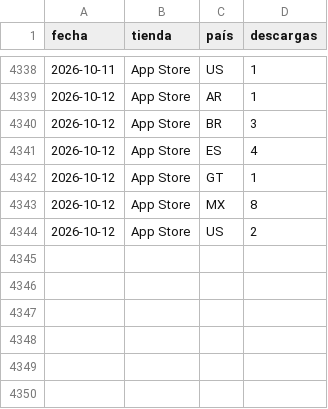
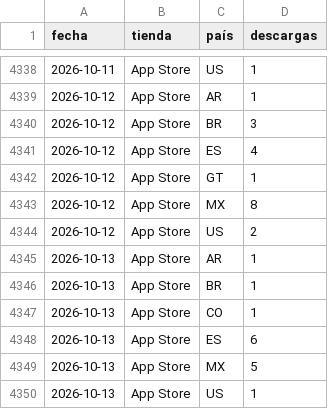
Before and after one commit to begonoriegaolalde/faro-dash-7bq4m2x9, a CSV file: faro_historico.csv, drawn as a sheet; only a part is shown, gaps mark what is left out; the diff names each change by its address in the sheet, - before the commit and + after, or states it on an @@ line.

Commit message:
Actualiza histórico 2026-10-14

```diff
--- a/faro_historico.csv
+++ b/faro_historico.csv
+row 4345: 2026-10-13 | App Store | AR | 1
+row 4346: 2026-10-13 | App Store | BR | 1
+row 4347: 2026-10-13 | App Store | CO | 1
+row 4348: 2026-10-13 | App Store | ES | 6
+row 4349: 2026-10-13 | App Store | MX | 5
+row 4350: 2026-10-13 | App Store | US | 1
```
